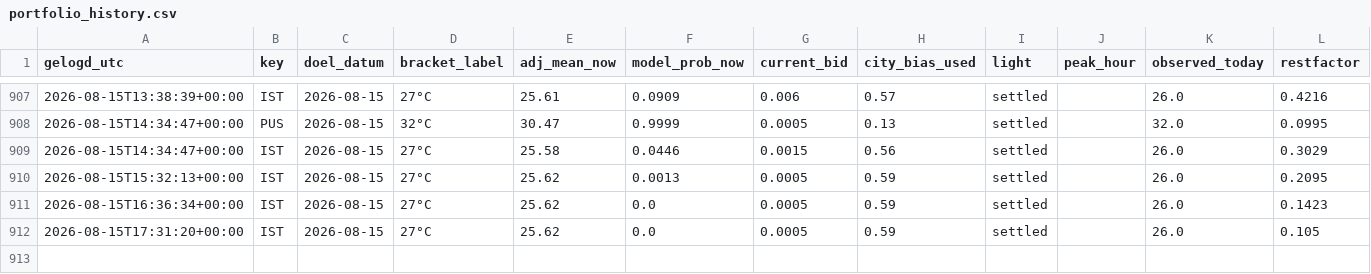
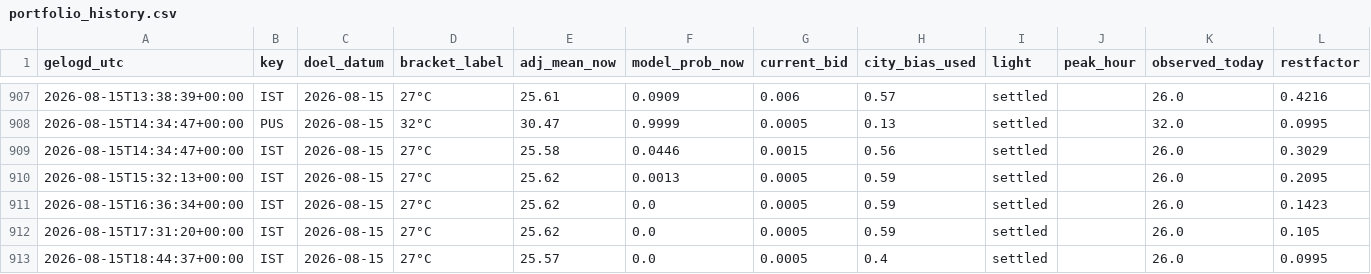
Before and after one commit to SjoerdHutter/Testbot2, a CSV file: logs/portfolio_history.csv, drawn as a sheet; only a part is shown, gaps mark what is left out.

```diff
--- a/logs/portfolio_history.csv
+++ b/logs/portfolio_history.csv
@@ -912 +912,2 @@ gelogd_utc,key,doel_datum,bracket_label,adj_mean_now,model_prob_now,current_bid,
 2026-08-15T17:31:20+00:00,IST,2026-08-15,27°C,25.62,0.0,0.0005,0.59,settled,,26.0,0.105
+2026-08-15T18:44:37+00:00,IST,2026-08-15,27°C,25.57,0.0,0.0005,0.4,settled,,26.0,0.0995
```
Also changed, not shown: 1 other file.
